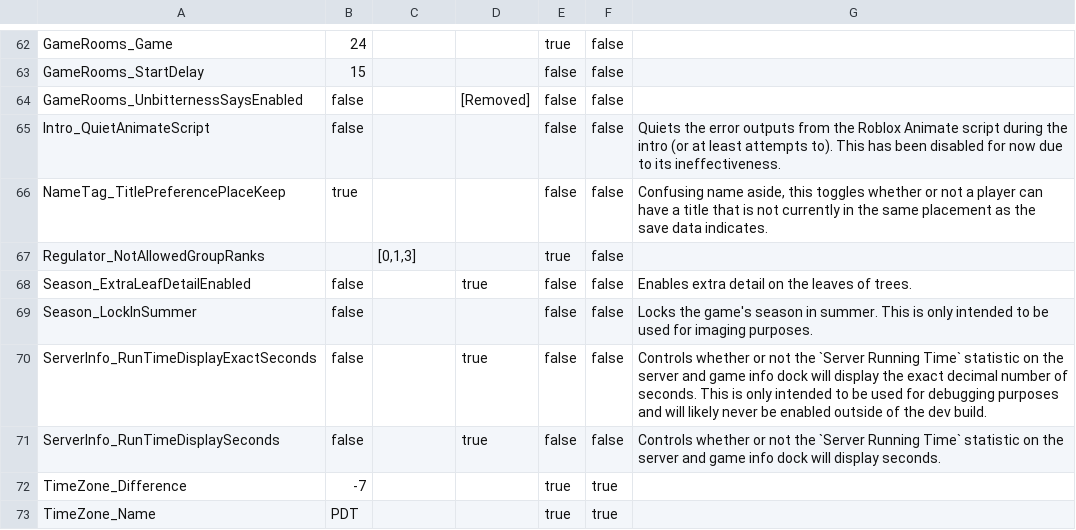
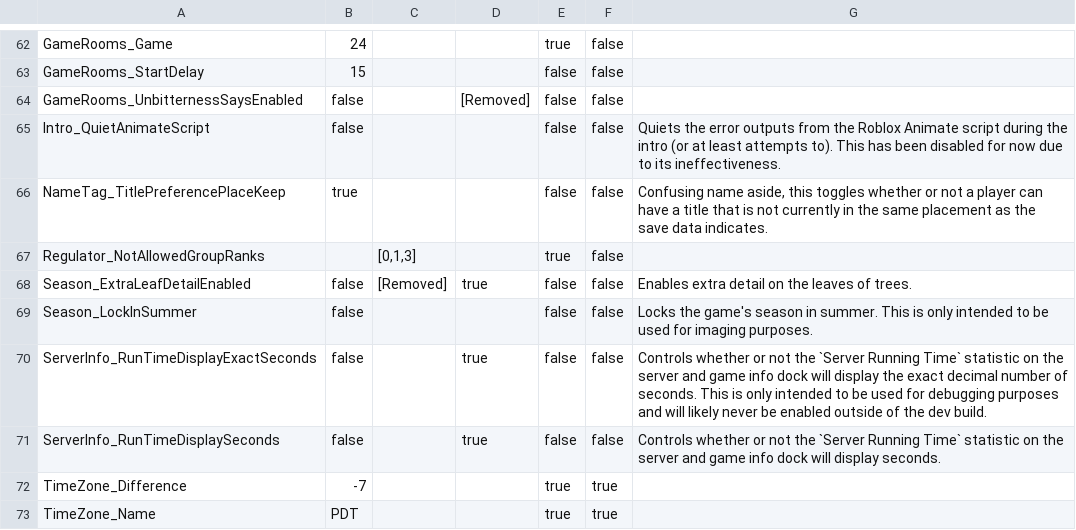
Before and after one commit to BOBDevStudio/RBAP-Flags, a CSV file: FlagsInfo.csv, drawn as a sheet; only a part is shown, gaps mark what is left out.

Commit message:
Season_ExtraLeafDetailEnabled: Updated FlagsInfo.csv with new info

```diff
--- a/FlagsInfo.csv
+++ b/FlagsInfo.csv
@@ -67,3 +67,3 @@ NameTag_TitlePreferencePlaceKeep,true,,,false,false,"Confusing name aside, this
 Regulator_NotAllowedGroupRanks,,"[0,1,3]",,true,false,
-Season_ExtraLeafDetailEnabled,false,,true,false,false,Enables extra detail on the leaves of trees.
+Season_ExtraLeafDetailEnabled,false,[Removed],true,false,false,Enables extra detail on the leaves of trees.
 Season_LockInSummer,false,,,false,false,Locks the game's season in summer. This is only intended to be used for imaging purposes.
```
